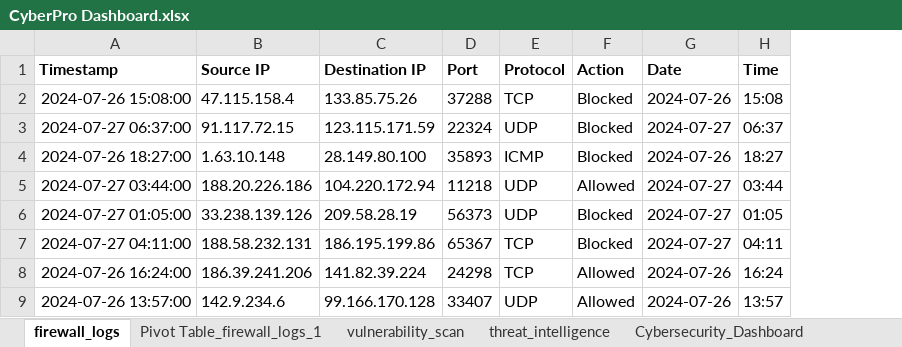
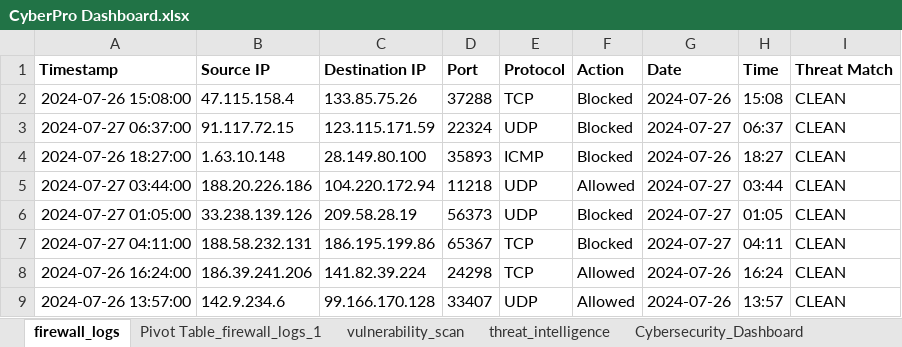
Before and after one commit to Vi-2s-Dk-Foundation/CyperPro2026, an Excel workbook: 7-Excel/CyberPro Dashboard.xlsx, sheet firewall_logs, drawn as a sheet; only a part is shown; values as stored, in another font and other column widths than the file's, no borders; the diff names each change by its address in the sheet, - before the commit and + after, or states it on an @@ line.

```diff
--- a/7-Excel/CyberPro Dashboard.xlsx (sheet firewall_logs)
+++ b/7-Excel/CyberPro Dashboard.xlsx (sheet firewall_logs)
+column I (Threat Match), rows 2-9: all CLEAN
```
Also changed, not shown: sheet vulnerability_scan, sheet Cybersecurity_Dashboard, sheet Pivot Table_firewall_logs_1, sheet threat_intelligence, charts or pictures, 4 other files.
